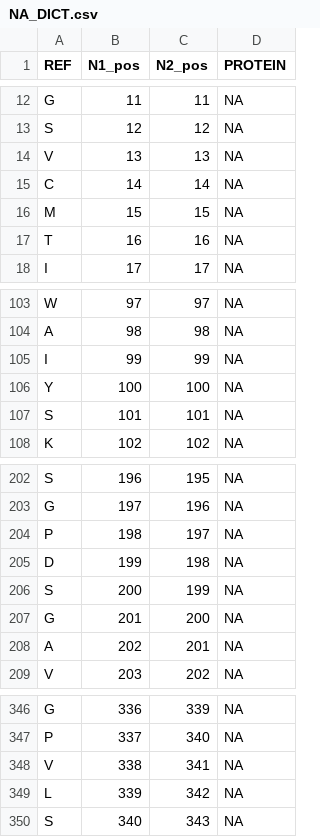
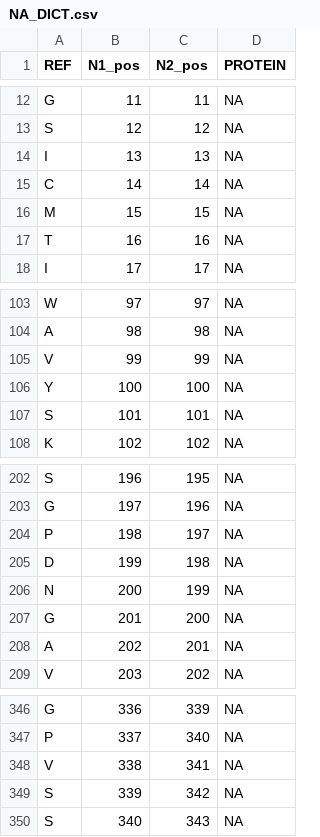
Before and after one commit to ValldHebron-Bioinformatics/FluTyper, a CSV file: protocols/HUMAN/v1/NA_DICT.csv, drawn as a sheet; only a part is shown, gaps mark what is left out.

```diff
--- a/protocols/HUMAN/v1/NA_DICT.csv
+++ b/protocols/HUMAN/v1/NA_DICT.csv
@@ -13,3 +13,3 @@ G,11,11,NA
 S,12,12,NA
-V,13,13,NA
+I,13,13,NA
 C,14,14,NA
@@ -104,3 +104,3 @@ W,97,97,NA
 A,98,98,NA
-I,99,99,NA
+V,99,99,NA
 Y,100,100,NA
@@ -205,3 +205,3 @@ P,198,197,NA
 D,199,198,NA
-S,200,199,NA
+N,200,199,NA
 G,201,200,NA
@@ -348,3 +348,3 @@ P,337,340,NA
 V,338,341,NA
-L,339,342,NA
+S,339,342,NA
 S,340,343,NA
```
Also changed, not shown: protocols/HUMAN/v1/HA_DICT.csv, 2 other files.
